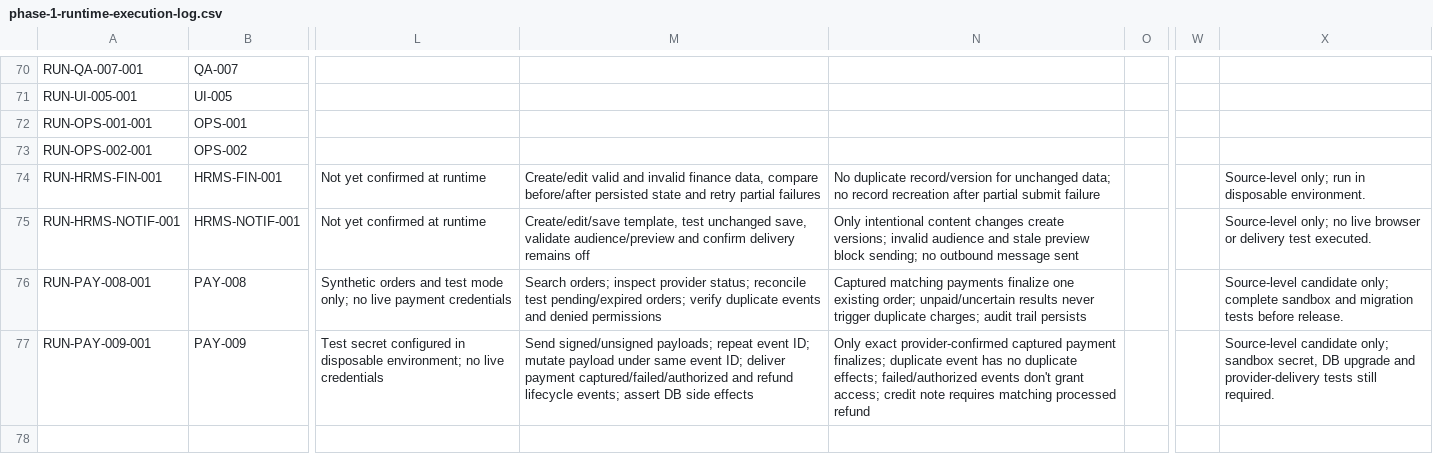
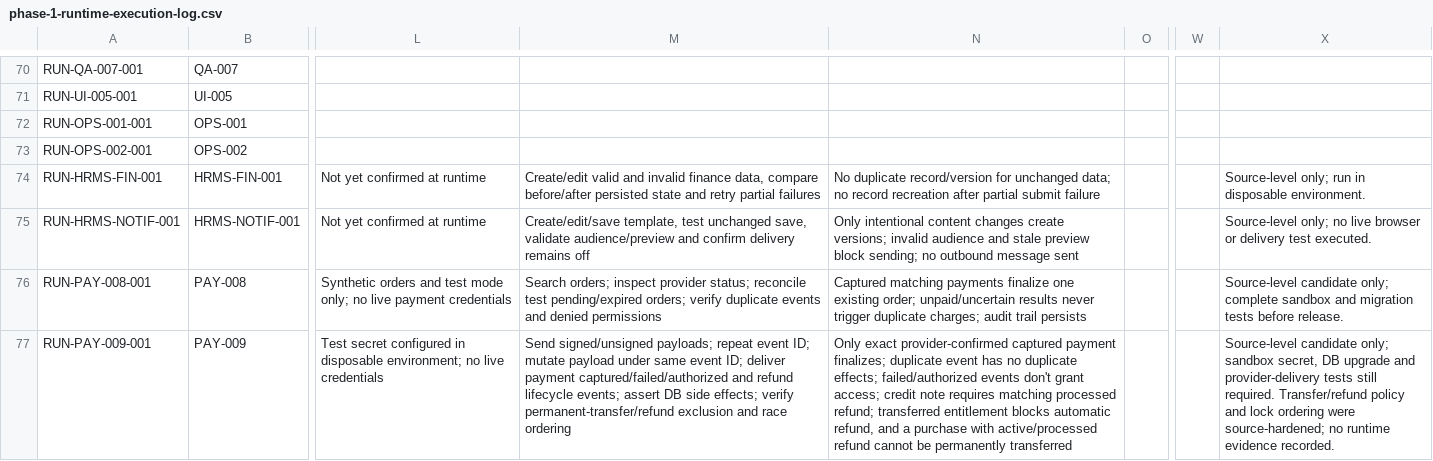
Before and after one commit to Manav326/QuantaEdge, a CSV file: docs/qa/phase-1-runtime-execution-log.csv, drawn as a sheet; only a part is shown, gaps mark what is left out; the diff names each change by its address in the sheet, - before the commit and + after, or states it on an @@ line.

```diff
--- a/docs/qa/phase-1-runtime-execution-log.csv
+++ b/docs/qa/phase-1-runtime-execution-log.csv
-M77: …DB side effects
+M77: …DB side effects; verify permanent-transfer/refund exclusion and race ordering
-N77: …matching processed refund
+N77: …matching processed refund; transferred entitlement blocks automatic refund, and a purchase with active/processed refund cannot be permanently transferred
-X77: …still required.
+X77: …still required. Transfer/refund policy and lock ordering were source-hardened; no runtime evidence recorded.
```
Also changed, not shown: docs/qa/phase-1-workflow-scenario-register.csv, 4 other files.
